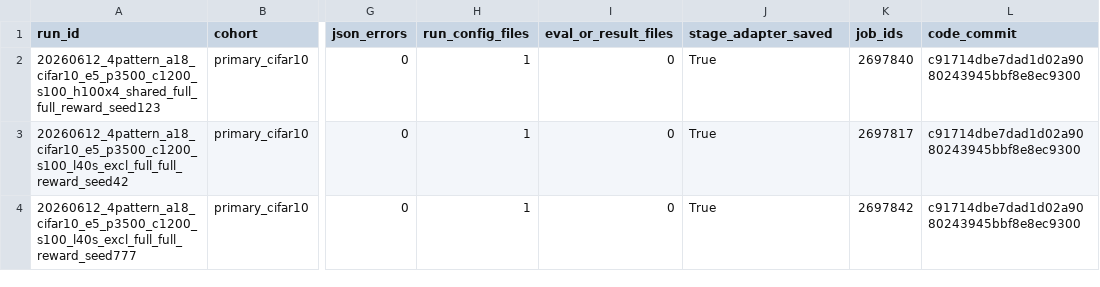
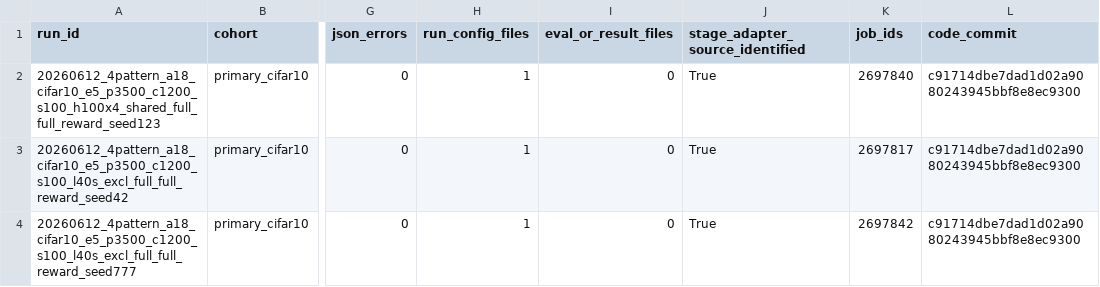
Before and after one commit to CSXizhang/nn-gpt, a TSV file: inventory/archived_run_coverage.tsv, drawn as a sheet; only a part is shown, gaps mark what is left out; the diff names each change by its address in the sheet, - before the commit and + after, or states it on an @@ line.

Commit message:
Scope thesis archive to paper data and index run configurations

```diff
--- a/inventory/archived_run_coverage.tsv
+++ b/inventory/archived_run_coverage.tsv
-J1: stage_adapter_saved
+J1: stage_adapter_source_identified
```
Also changed, not shown: 10 other files.
